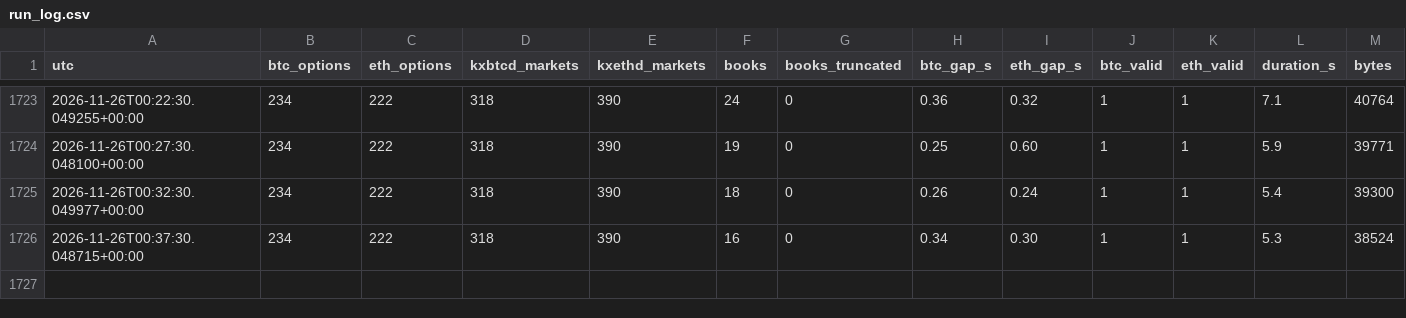
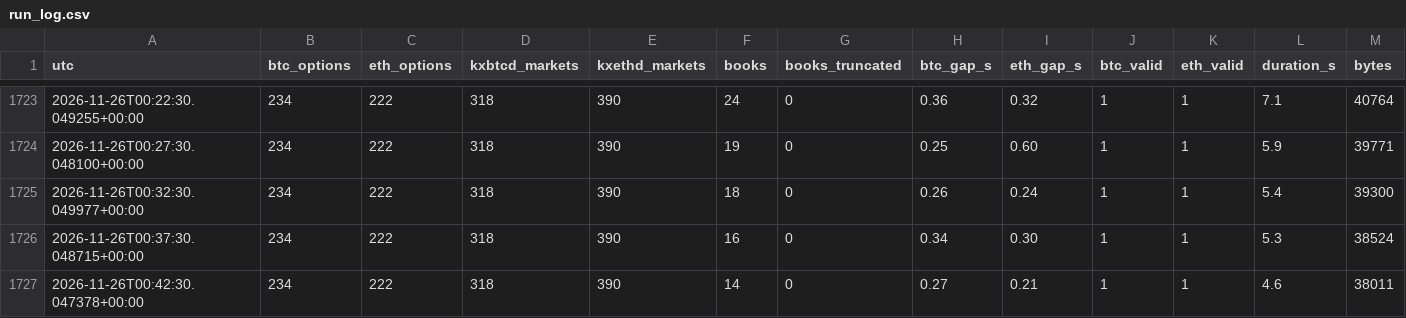
Before and after one commit to WheelOfBalls/BOB-Cloud-Recorder, a CSV file: data/run_log.csv, drawn as a sheet; only a part is shown, gaps mark what is left out; rows hold the shown columns only; the diff names each change by its address in the sheet, - before the commit and + after, or states it on an @@ line.

```diff
--- a/data/run_log.csv
+++ b/data/run_log.csv
+row 1727: 2026-11-26T00:42:30.047378+00:00 | 234 | 222 | 318 | 390 | 14 | 0 | 0.27 | 0.21 | 1 | 1 | 4.6 | 38011
```
Also changed, not shown: data/cloud_loop.csv, data/index_1m/2026-11-26.csv, 1 other file.
